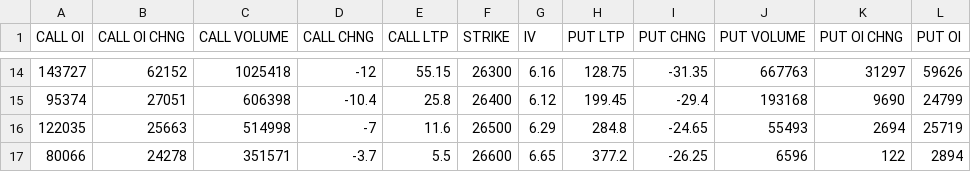
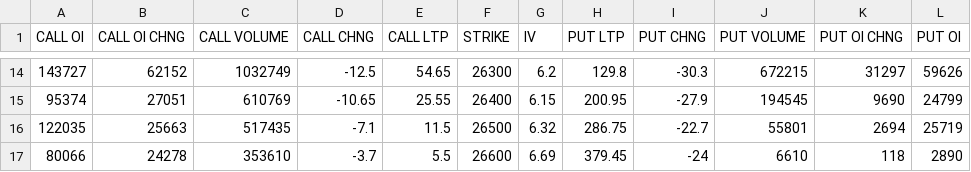
Before and after one commit to saikat-pundit/nse-all-indices-csv, a CSV file: Data/Option.csv, drawn as a sheet; only a part is shown, gaps mark what is left out; the diff covers the shown part only.

```diff
--- a/Data/Option.csv
+++ b/Data/Option.csv
@@ -14,4 +14,4 @@ CALL OI,CALL OI CHNG,CALL VOLUME,CALL CHNG,CALL LTP,STRIKE,IV,PUT LTP,PUT CHNG,P
-143727,62152,1025418,-12,55.15,26300,6.16,128.75,-31.35,667763,31297,59626
-95374,27051,606398,-10.4,25.8,26400,6.12,199.45,-29.4,193168,9690,24799
-122035,25663,514998,-7,11.6,26500,6.29,284.8,-24.65,55493,2694,25719
-80066,24278,351571,-3.7,5.5,26600,6.65,377.2,-26.25,6596,122,2894
+143727,62152,1032749,-12.5,54.65,26300,6.2,129.8,-30.3,672215,31297,59626
+95374,27051,610769,-10.65,25.55,26400,6.15,200.95,-27.9,194545,9690,24799
+122035,25663,517435,-7.1,11.5,26500,6.32,286.75,-22.7,55801,2694,25719
+80066,24278,353610,-3.7,5.5,26600,6.69,379.45,-24,6610,118,2890
```
Also changed, not shown: 4 added rows, 4 removed rows and 74 edited cells elsewhere in this file.
